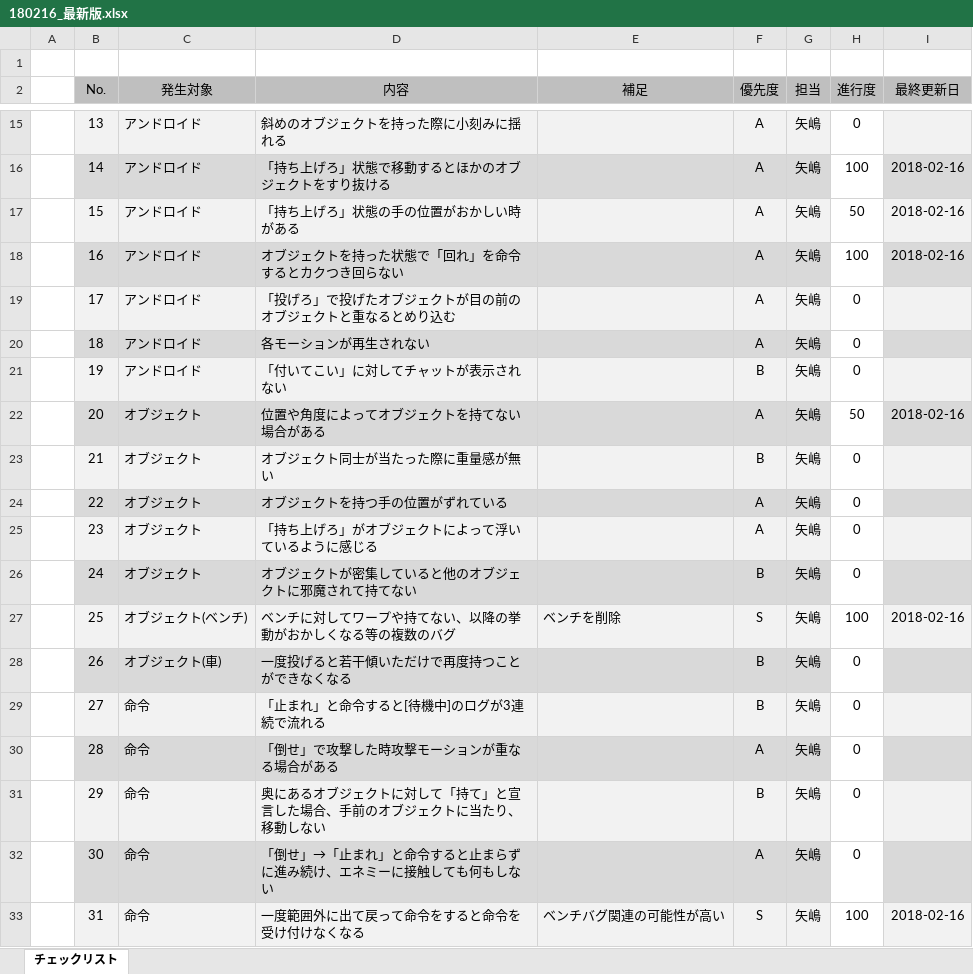
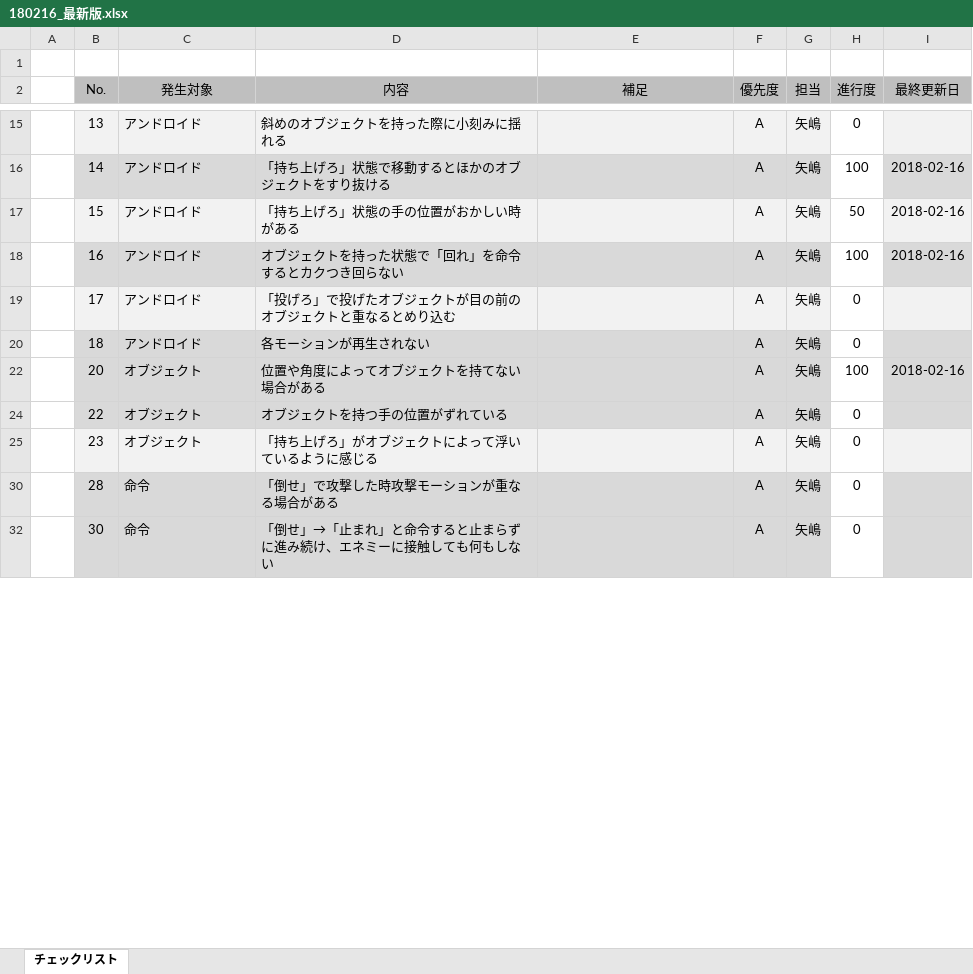
Before and after one commit to TomoyukiYajima/Team_03_Project_02, an Excel workbook: 180216_最新版.xlsx, sheet チェックリスト, drawn as a sheet; only a part is shown, gaps mark what is left out; values as stored, in another font and other column widths than the file's, no borders; conditional formats not drawn; the diff covers the shown part only; the diff names each change by its address in the sheet, - before the commit and + after, or states it on an @@ line.

Commit message:
バグリストの更新・アンドロイドの攻撃時のS不具合の修正

```diff
--- a/180216_最新版.xlsx (sheet チェックリスト)
+++ b/180216_最新版.xlsx (sheet チェックリスト)
@@ row 21 hidden:  | 19 | アンドロイド | 「付いてこい」に対してチャットが表示されない |  | B | 矢嶋 | 0 @@
-H22 (進行度): 50
+H22 (進行度): 100
@@ row 23 hidden:  | 21 | オブジェクト | オブジェクト同士が当たった際に重量感が無い |  | B | 矢嶋 | 0 @@
@@ row 26 hidden:  | 24 | オブジェクト | オブジェクトが密集していると他のオブジェクトに邪魔されて持てない |  | B | 矢嶋 | 0 @@
@@ row 27 hidden:  | 25 | オブジェクト(ベンチ) | ベンチに対してワープや持てない、以降の挙動がおかしくなる等の複数のバグ | ベンチを削除 | S | 矢嶋 | 100 | 2018-02-16 @@
@@ row 28 hidden:  | 26 | オブジェクト(車) | 一度投げると若干傾いただけで再度持つことができなくなる |  | B | 矢嶋 | 0 @@
@@ row 29 hidden:  | 27 | 命令 | 「止まれ」と命令すると[待機中]のログが3連続で流れる |  | B | 矢嶋 | 0 @@
@@ row 31 hidden:  | 29 | 命令 | 奥にあるオブジェクトに対して「持て」と宣言した場合、手前のオブジェクトに当たり、移動しない |  | B | 矢嶋 | 0 @@
@@ row 33 hidden:  | 31 | 命令 | 一度範囲外に出て戻って命令をすると命令を受け付けなくなる | ベンチバグ関連の可能性が高い | S | 矢嶋 | 100 | 2018-02-16 @@
```
Also changed, not shown: 3 removed rows, 53 hidden or unhidden rows and 2 edited cells elsewhere in this sheet, hidden cells, 6 other files.
